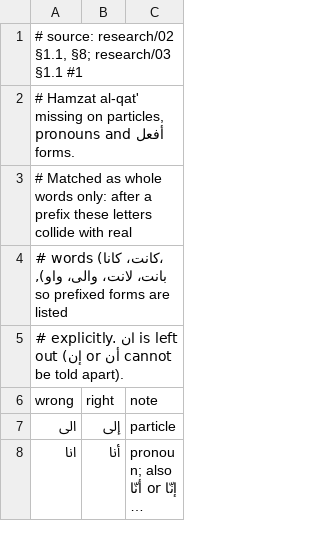
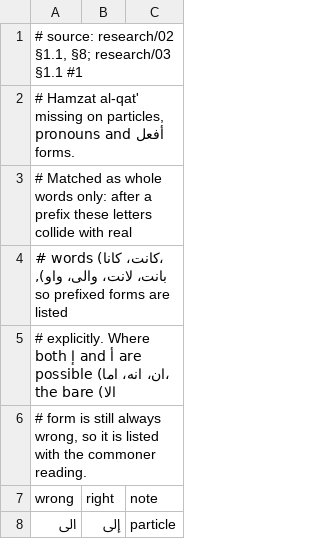
Before and after one commit to anasAsh/Sibawayh, a TSV file: skills/arabic-writing/scripts/data/hamza_missing.tsv, drawn as a sheet; only a part is shown; the shorter side is filled out with more unchanged rows; long unchanged cells end in …; the diff covers the shown part only.

```diff
--- a/skills/arabic-writing/scripts/data/hamza_missing.tsv
+++ b/skills/arabic-writing/scripts/data/hamza_missing.tsv
@@ -4,3 +4,4 @@
 # words (كانت، كانا، بانت، لانت، والى، واو), so prefixed forms are listed
-# explicitly. ان is left out (إن or أن cannot be told apart).
+# explicitly. Where both إ and أ are possible (ان، انه، اما، الا) the bare
+# form is still always wrong, so it is listed with the commoner reading.
 wrong	right	note
```
Also changed, not shown: 65 added rows elsewhere in this file, 9 other files.
